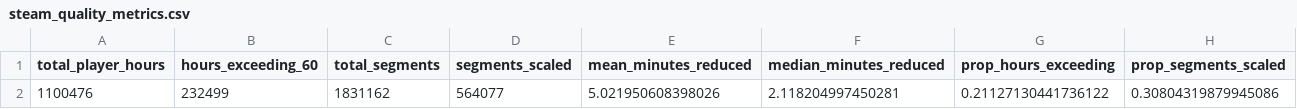
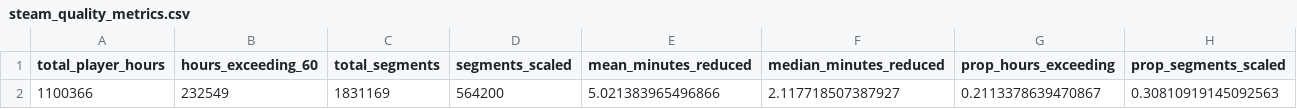
Before and after one commit to digital-wellbeing/open-play, a CSV file: data/qc/steam_quality_metrics.csv, drawn as a sheet; removed rows and columns are numbered as before the commit, all else as after; the diff names each change by its address in the sheet, - before the commit and + after, or states it on an @@ line.

```diff
--- a/data/qc/steam_quality_metrics.csv
+++ b/data/qc/steam_quality_metrics.csv
-row 2: 1100476 | 232499 | 1831162 | 564077 | 5.021950608398026 | 2.118204997450281 | 0.21127130441736122 | 0.30804319879945086
+row 2: 1100366 | 232549 | 1831169 | 564200 | 5.021383965496866 | 2.117718507387927 | 0.2113378639470867 | 0.30810919145092563
```
Also changed, not shown: 6 other files.
